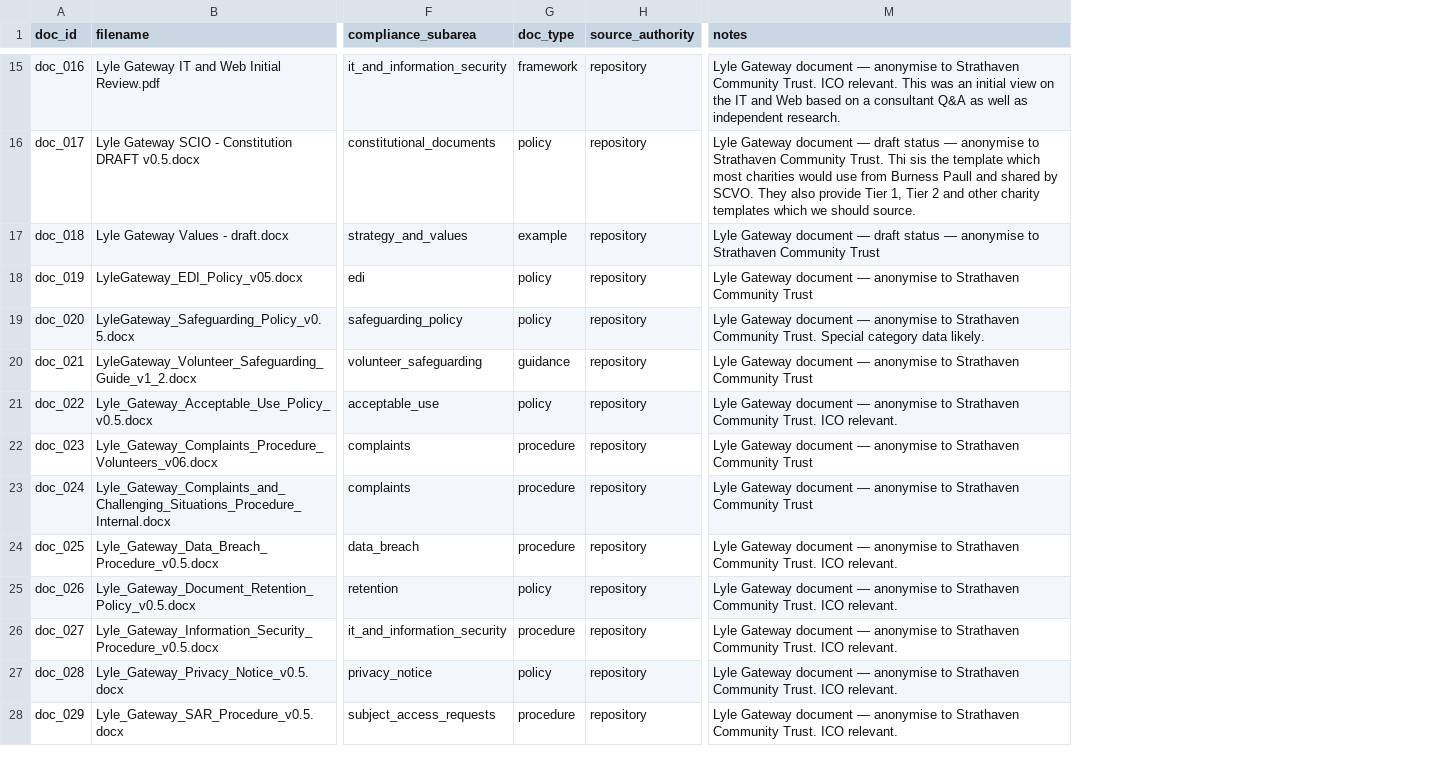
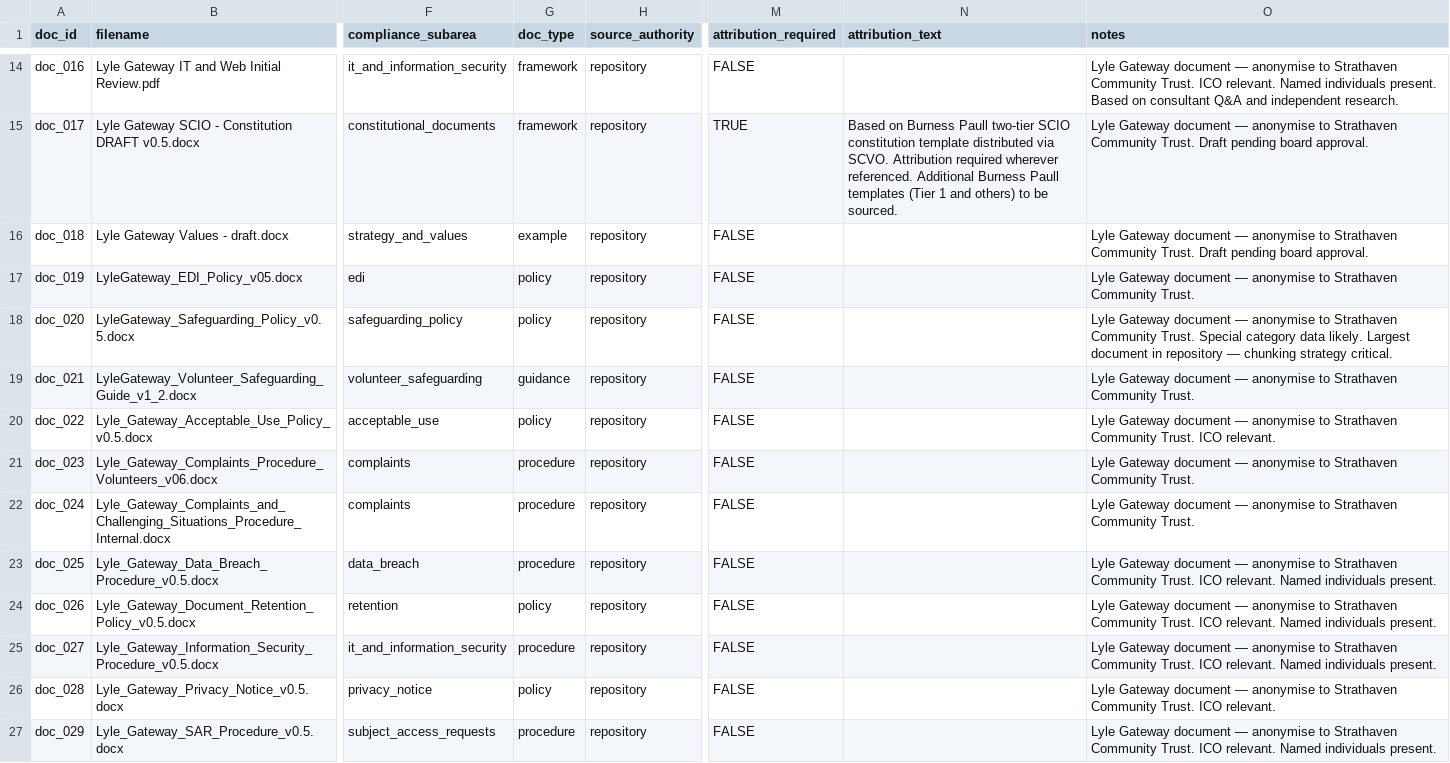
Before and after one commit to Stuart-Gilliland/Charity-compliance-engine, a CSV file: docs/metadata-schema/document-inventory.csv, drawn as a sheet; only a part is shown, gaps mark what is left out; addresses are those after the commit; the diff covers the shown part only; the diff names each change by its address in the sheet, - before the commit and + after, or states it on an @@ line.

Commit message:
docs: update inventory — doc_001 excluded, doc_032 corrected, attribution columns added

```diff
--- a/docs/metadata-schema/document-inventory.csv
+++ b/docs/metadata-schema/document-inventory.csv
+column M (attribution_required), rows 14-27: FALSE | TRUE | FALSE | FALSE | FALSE | FALSE | FALSE | FALSE | FALSE | FALSE | FALSE | FALSE | FALSE | FALSE
+column N (attribution_text), row 15: Based on Burness Paull two-tier SCIO constitution template distributed via SCVO. Attribution required wherever referenced. Additional Burness Paull templates (Tier 1 and others) to be sourced.
-O14 (notes): …ICO relevant. This was an initial view on the IT and Web based on a consultant Q&A as well as independent research.
+O14 (notes): …ICO relevant. Named individuals present. Based on consultant Q&A and independent research.
-G15 (doc_type): policy
+G15 (doc_type): framework
-O15 (notes): …document — draft status — anonymise to Strathaven Community Trust. Thi sis the template which most charities would use from Burness Paull and shared by SCVO. They also provide Tier 1, Tier 2 and other charity templates which we should source.
+O15 (notes): …document — anonymise to Strathaven Community Trust. Draft pending board approval.
-O16 (notes): …document — draft status — anonymise to Strathaven Community Trust
+O16 (notes): …document — anonymise to Strathaven Community Trust. Draft pending board approval.
-O17 (notes): …Strathaven Community Trust
+O17 (notes): …Strathaven Community Trust.
-O18 (notes): …data likely.
+O18 (notes): …data likely. Largest document in repository — chunking strategy critical.
-O19 (notes): …Strathaven Community Trust
+O19 (notes): …Strathaven Community Trust.
-O21:O22 (notes): …Strathaven Community Trust
+O21:O22 (notes): …Strathaven Community Trust.
-O23:O25 (notes): …ICO relevant.
+O23:O25 (notes): …ICO relevant. Named individuals present.
-O27 (notes): …ICO relevant.
+O27 (notes): …ICO relevant. Named individuals present.
```
Also changed, not shown: 1 removed row and 28 edited cells elsewhere in this file.
